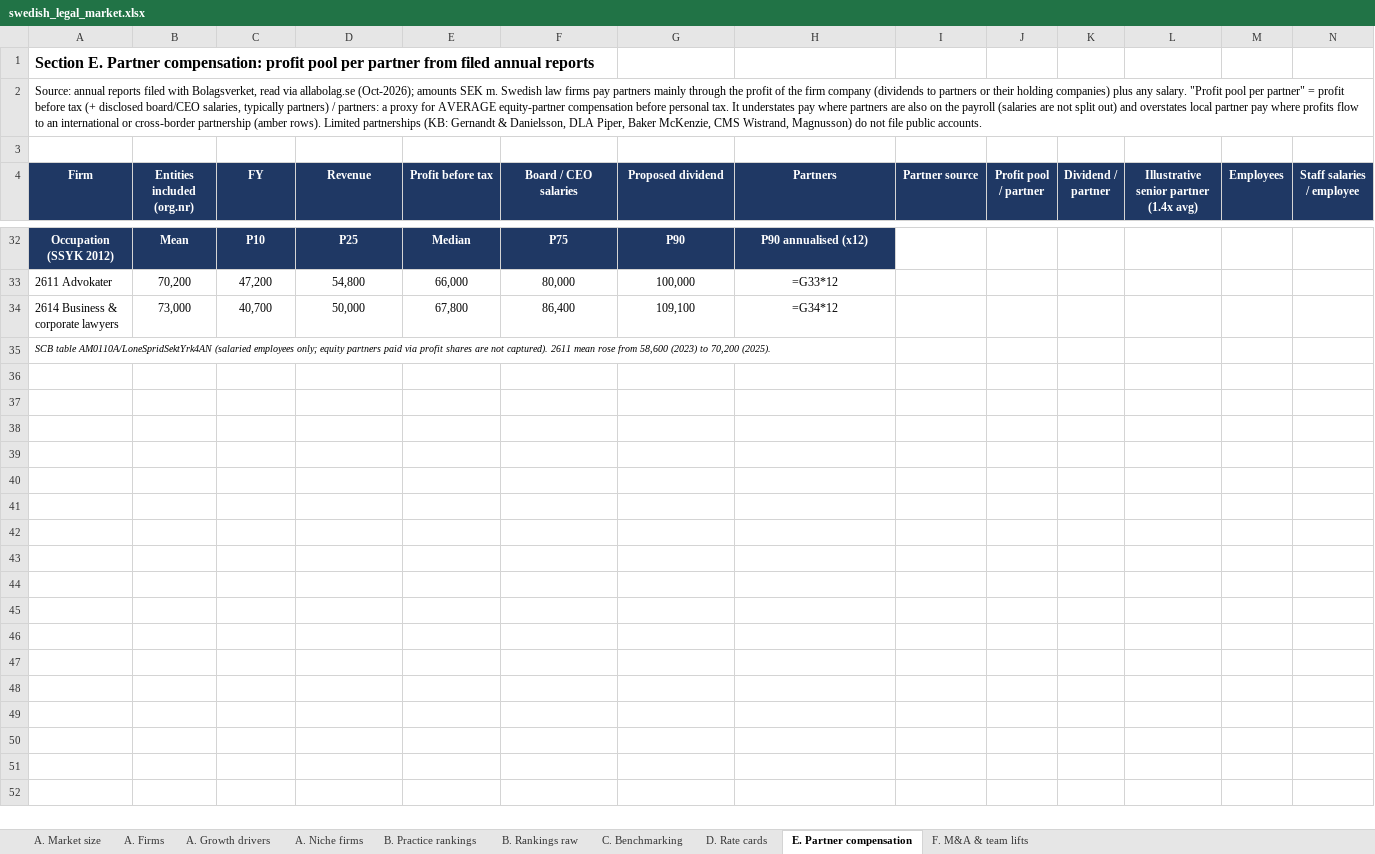
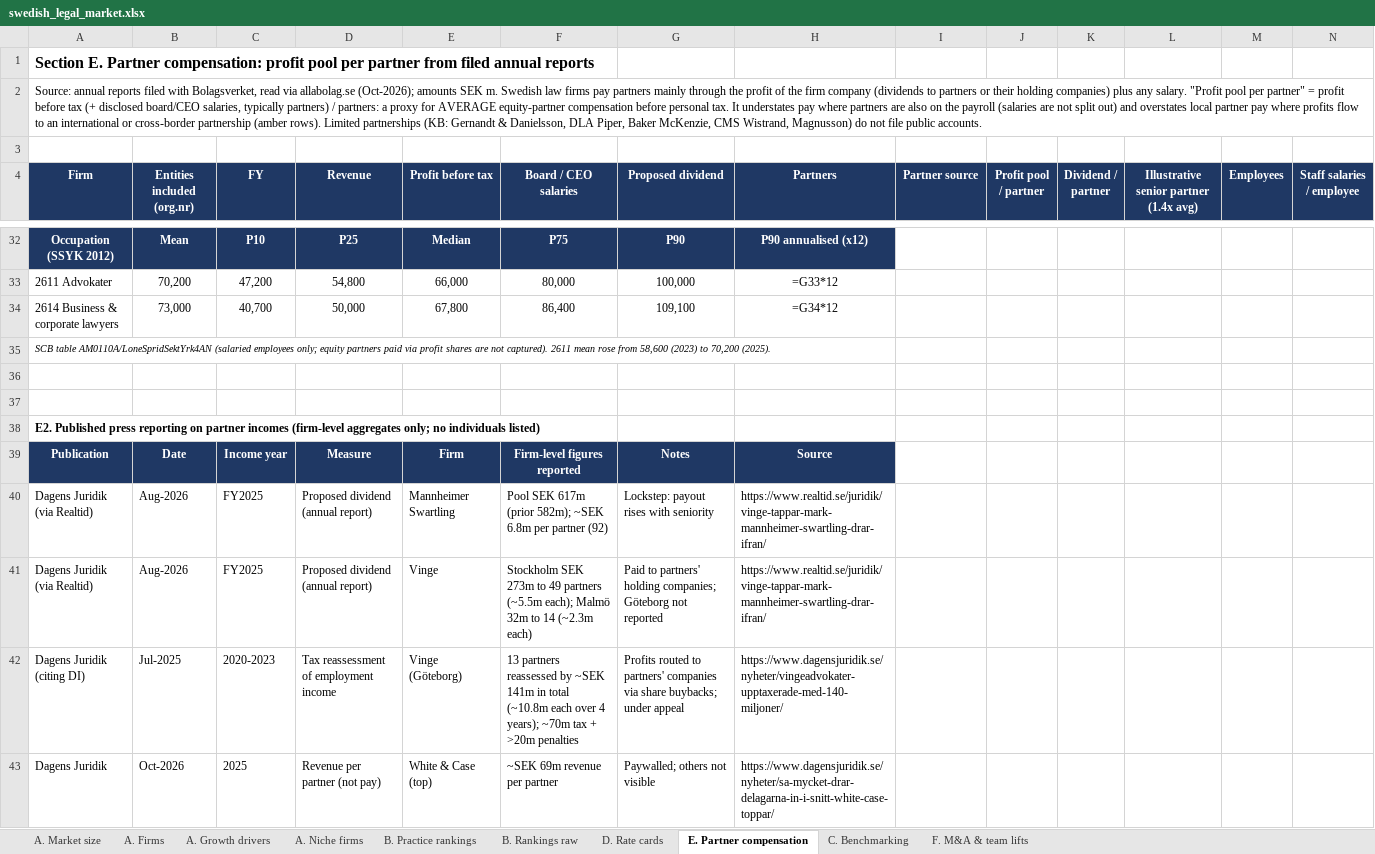
Before and after one commit to tgeraghty23/Database, an Excel workbook: research/swedish_legal_market.xlsx, sheet E. Partner compensation, drawn as a sheet; only a part is shown, gaps mark what is left out; values as stored, in another font and other column widths than the file's, no borders; formulas without a stored value are shown as written; rows hold the shown columns only; the diff covers the shown part only; the diff names each change by its address in the sheet, - before the commit and + after, or states it on an @@ line.

```diff
--- a/research/swedish_legal_market.xlsx (sheet E. Partner compensation)
+++ b/research/swedish_legal_market.xlsx (sheet E. Partner compensation)
@@ sheet tab order changed: A. Market size | A. Firms | A. Growth drivers | A. Niche firms | B. Practice rankings | B. Rankings raw | D. Rate cards | E. Partner compensation | C. Benchmarking | F. M&A & team lifts @@
+row 36: (empty)
+row 37: (empty)
+row 38: E2. Published press reporting on partner incomes (firm-level aggregates only; no individuals listed)
+row 39: Publication | Date | Income year | Measure | Firm | Firm-level figures reported | Notes | Source
+row 40: Dagens Juridik (via Realtid) | Aug-2026 | FY2025 | Proposed dividend (annual report) | Mannheimer Swartling | Pool SEK 617m (prior 582m); ~SEK 6.8m per partner (92) | Lockstep: payout rises with seniority | https://www.realtid.se/juridik/vinge-tappar-mark-mannheimer-swartling-drar-ifran/
+row 41: Dagens Juridik (via Realtid) | Aug-2026 | FY2025 | Proposed dividend (annual report) | Vinge | Stockholm SEK 273m to 49 partners (~5.5m each); Malmö 32m to 14 (~2.3m each) | Paid to partners' holding companies; Göteborg not reported | https://www.realtid.se/juridik/vinge-tappar-mark-mannheimer-swartling-drar-ifran/
+row 42: Dagens Juridik (citing DI) | Jul-2025 | 2020-2023 | Tax reassessment of employment income | Vinge (Göteborg) | 13 partners reassessed by ~SEK 141m in total (~10.8m each over 4 years); ~70m tax + >20m penalties | Profits routed to partners' companies via share buybacks; under appeal | https://www.dagensjuridik.se/nyheter/vingeadvokater-upptaxerade-med-140-miljoner/
+row 43: Dagens Juridik | Oct-2026 | 2025 | Revenue per partner (not pay) | White & Case (top) | ~SEK 69m revenue per partner | Paywalled; others not visible | https://www.dagensjuridik.se/nyheter/sa-mycket-drar-delagarna-in-i-snitt-white-case-toppar/
```
Also changed, not shown: 8 added rows elsewhere in this sheet, 1 other file.
